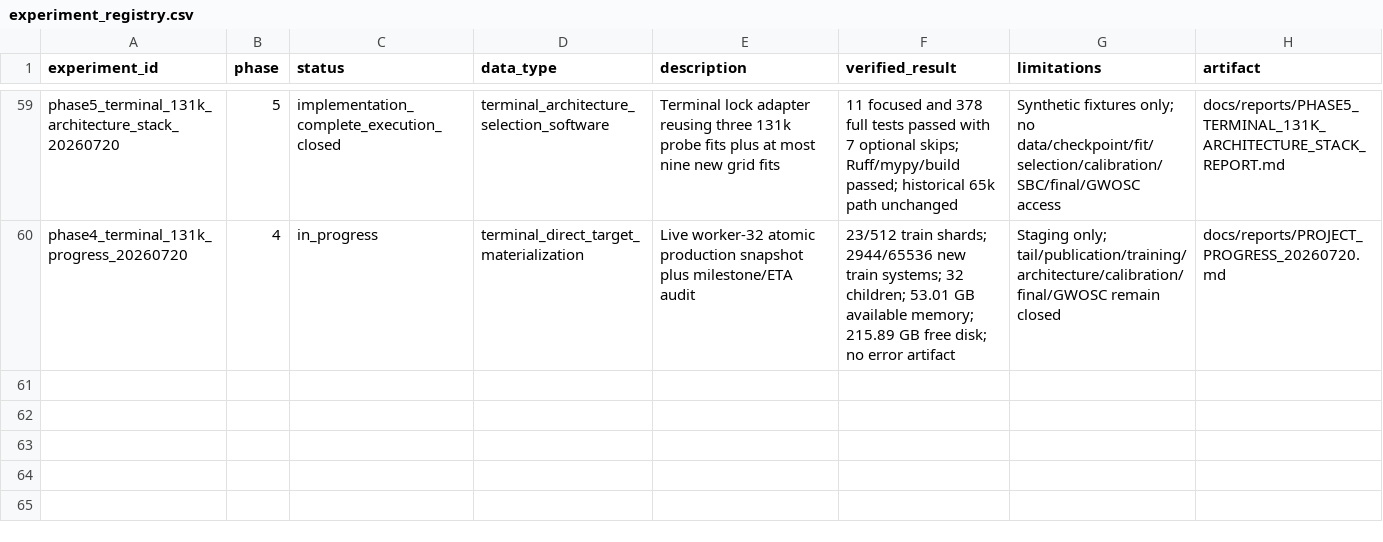
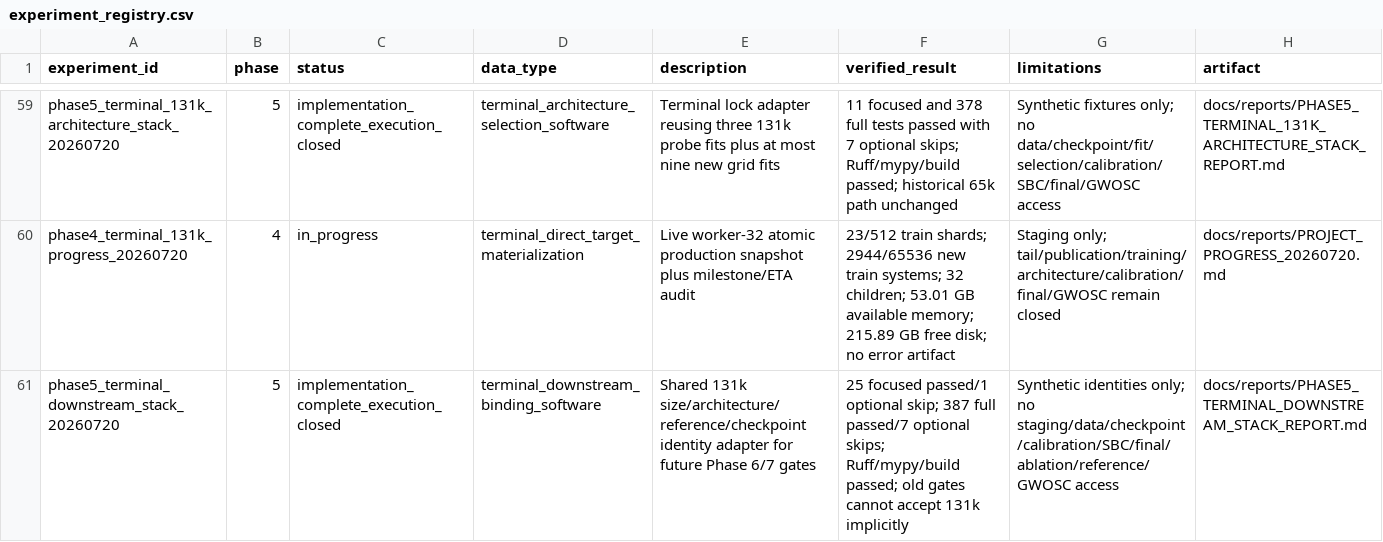
Before and after one commit to lanhung/gw-ampl-est, a CSV file: results/experiment_registry.csv, drawn as a sheet; only a part is shown, gaps mark what is left out.

```diff
--- a/results/experiment_registry.csv
+++ b/results/experiment_registry.csv
@@ -60 +60,2 @@ phase5_terminal_131k_architecture_stack_20260720,5,implementation_complete_execu
 phase4_terminal_131k_progress_20260720,4,in_progress,terminal_direct_target_materialization,"Live worker-32 atomic production snapshot plus milestone/ETA audit","23/512 train shards; 2944/65536 new train systems; 32 children; 53.01 GB available memory; 215.89 GB free disk; no error artifact","Staging only; tail/publication/training/architecture/calibration/final/GWOSC remain closed",docs/reports/PROJECT_PROGRESS_20260720.md
+phase5_terminal_downstream_stack_20260720,5,implementation_complete_execution_closed,terminal_downstream_binding_software,"Shared 131k size/architecture/reference/checkpoint identity adapter for future Phase 6/7 gates","25 focused passed/1 optional skip; 387 full passed/7 optional skips; Ruff/mypy/build passed; old gates cannot accept 131k implicitly","Synthetic identities only; no staging/data/checkpoint/calibration/SBC/final/ablation/reference/GWOSC access",docs/reports/PHASE5_TERMINAL_DOWNSTREAM_STACK_REPORT.md
```
Also changed, not shown: 11 other files.
